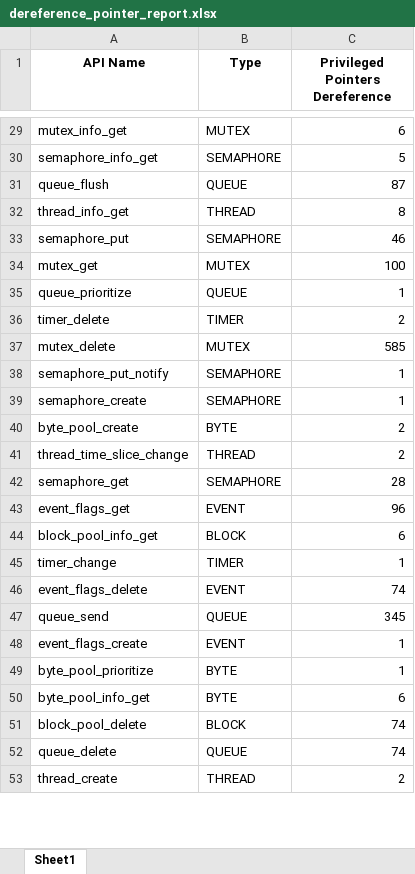
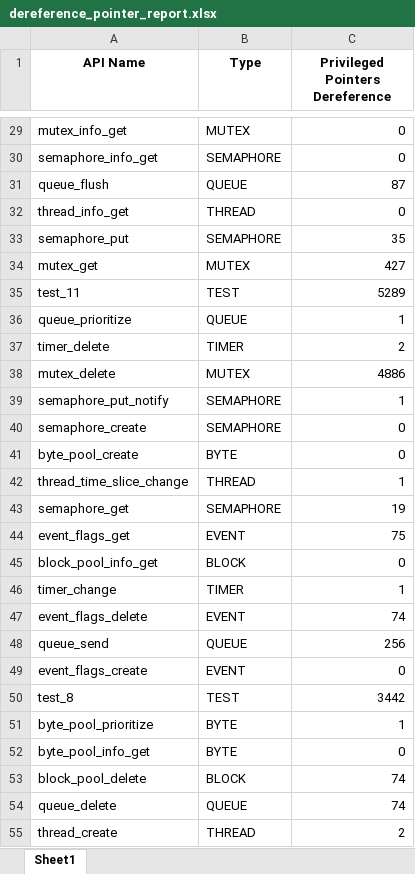
Before and after one commit to x-codingman/klee_test, an Excel workbook: inter-analysis-result/dereference_pointer_report.xlsx, sheet Sheet1, drawn as a sheet; only a part is shown, gaps mark what is left out; values as stored, in another font and other column widths than the file's, no borders; addresses are those after the commit; the diff covers the shown part only; the diff names each change by its address in the sheet, - before the commit and + after, or states it on an @@ line.

```diff
--- a/inter-analysis-result/dereference_pointer_report.xlsx (sheet Sheet1)
+++ b/inter-analysis-result/dereference_pointer_report.xlsx (sheet Sheet1)
-C29 (Privileged Pointers Dereference): 6
+C29 (Privileged Pointers Dereference): 0
-C30 (Privileged Pointers Dereference): 5
+C30 (Privileged Pointers Dereference): 0
-C32 (Privileged Pointers Dereference): 8
+C32 (Privileged Pointers Dereference): 0
-C33 (Privileged Pointers Dereference): 46
+C33 (Privileged Pointers Dereference): 35
-C34 (Privileged Pointers Dereference): 100
+C34 (Privileged Pointers Dereference): 427
+row 35: test_11 | TEST | 5289
-C38 (Privileged Pointers Dereference): 585
+C38 (Privileged Pointers Dereference): 4886
-C40 (Privileged Pointers Dereference): 1
+C40 (Privileged Pointers Dereference): 0
-C41 (Privileged Pointers Dereference): 2
+C41 (Privileged Pointers Dereference): 0
-C42 (Privileged Pointers Dereference): 2
+C42 (Privileged Pointers Dereference): 1
-C43 (Privileged Pointers Dereference): 28
+C43 (Privileged Pointers Dereference): 19
-C44 (Privileged Pointers Dereference): 96
+C44 (Privileged Pointers Dereference): 75
-C45 (Privileged Pointers Dereference): 6
+C45 (Privileged Pointers Dereference): 0
-C48 (Privileged Pointers Dereference): 345
+C48 (Privileged Pointers Dereference): 256
-C49 (Privileged Pointers Dereference): 1
+C49 (Privileged Pointers Dereference): 0
+row 50: test_8 | TEST | 3442
-C52 (Privileged Pointers Dereference): 6
+C52 (Privileged Pointers Dereference): 0
```
Also changed, not shown: 22 edited cells elsewhere in this sheet, inter-analysis-result/symbolic-execution-run-time-evaluation.xlsx, inter-analysis-result/writable_location_each_syscall_analysis.xlsx, 35 other files.
